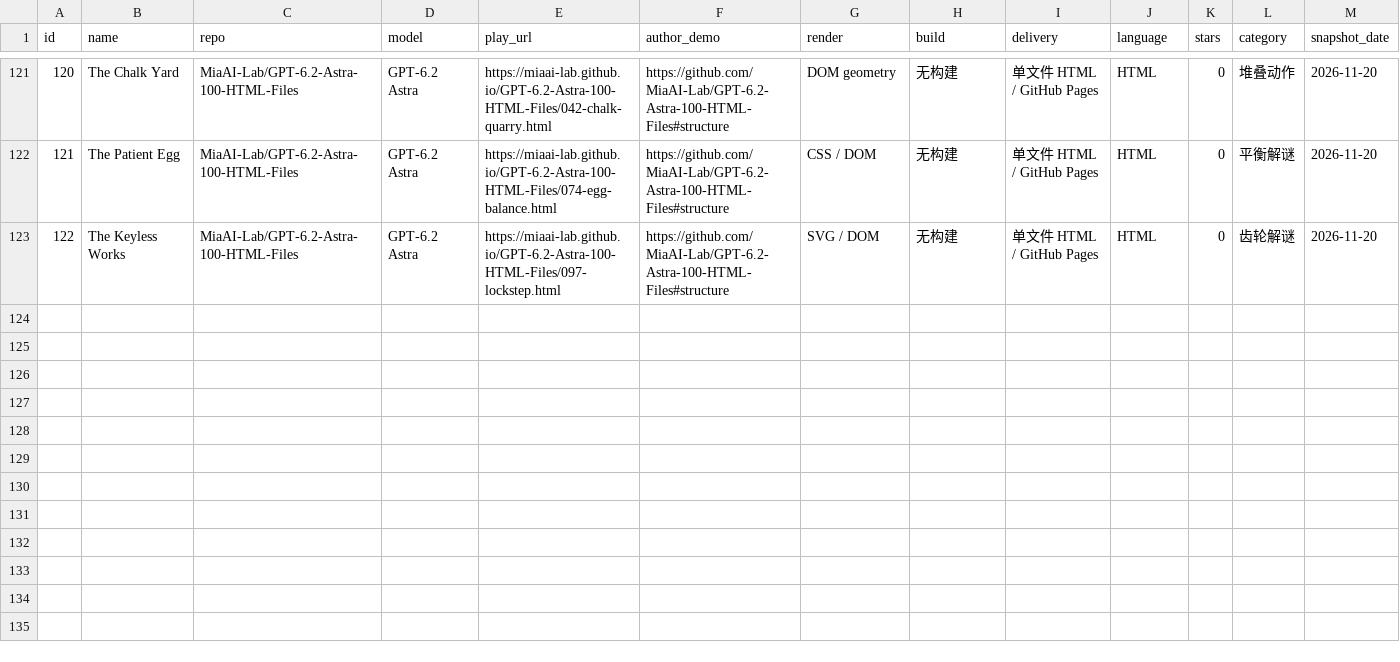
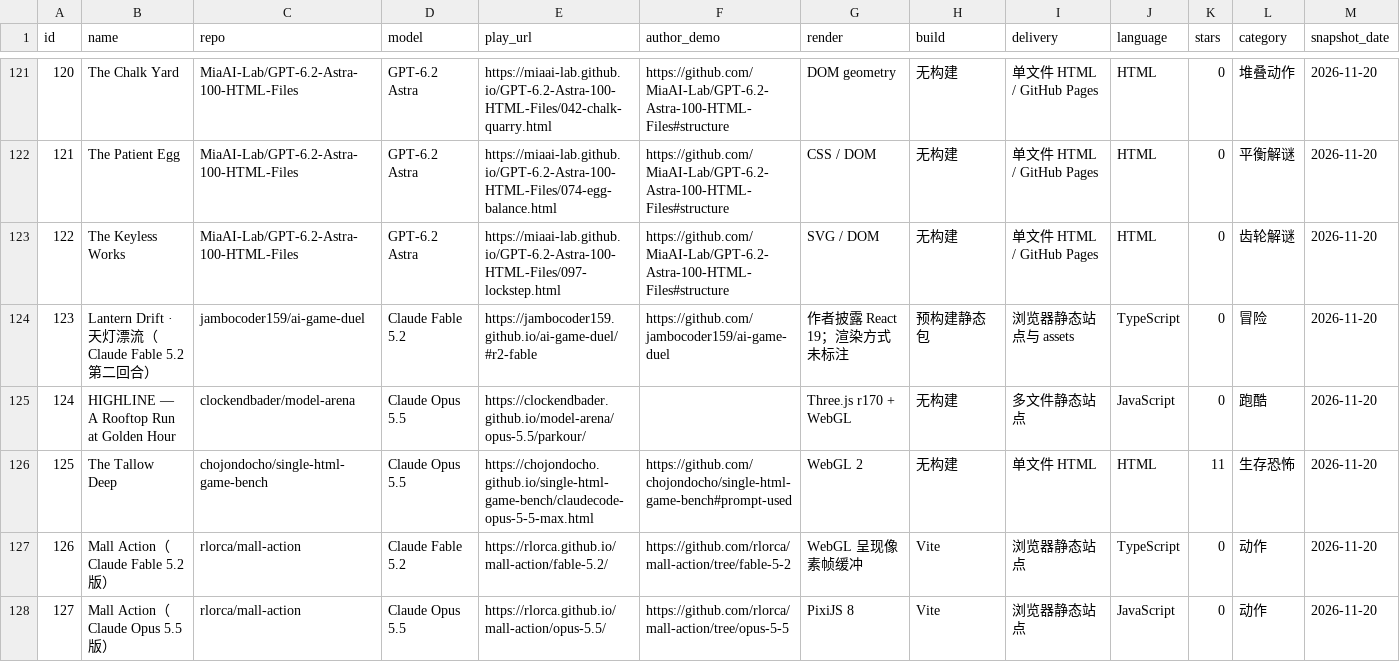
Before and after one commit to ygx2378/awesome-fable-5-2-games, a CSV file: data/games.csv, drawn as a sheet; only a part is shown, gaps mark what is left out.

Commit message:
feat: 补录 5 款同款对照版本，补充多模型说明 (#16)
- CSV 追加 123-127：Lantern Drift（Fable 第二回合）、Mall Action（Fable 5.2）、
  HIGHLINE / The Tallow Deep / Mall Action（Opus 5.5）
- 第五节末尾加 #123、#126，标题与目录 15 → 17 款
- 新增「附：同款对照中的 Claude Opus 5.5 版本（3 款）」，放 #124、#125、#127
- 速查表补 5 行；TECH_STACK 同步 5 行与交付形态计数（35 / 46 / 46）
- 简介重写模型构成：89 款 Fable 5.2、21 款 GPT-6.2 Astra、3 款 Opus 5.5 对照、14 款协作
- 核验说明补 11-20 补录记录，注明 breath 是互动展览未收录

```diff
--- a/data/games.csv
+++ b/data/games.csv
@@ -123 +123,6 @@ id,name,repo,model,play_url,author_demo,render,build,delivery,language,stars,cat
 122,The Keyless Works,MiaAI-Lab/GPT-6.2-Astra-100-HTML-Files,GPT-6.2 Astra,https://miaai-lab.github.io/GPT-6.2-Astra-100-HTML-Files/097-lockstep.html,https://github.com/MiaAI-Lab/GPT-6.2-Astra-100-HTML-Files#structure,SVG / DOM,无构建,单文件 HTML / GitHub Pages,HTML,0,齿轮解谜,2026-11-20
+123,Lantern Drift · 天灯漂流（Claude Fable 5.2 第二回合）,jambocoder159/ai-game-duel,Claude Fable 5.2,https://jambocoder159.github.io/ai-game-duel/#r2-fable,https://github.com/jambocoder159/ai-game-duel,作者披露 React 19；渲染方式未标注,预构建静态包,浏览器静态站点与 assets,TypeScript,0,冒险,2026-11-20
+124,HIGHLINE — A Rooftop Run at Golden Hour,clockendbader/model-arena,Claude Opus 5.5,https://clockendbader.github.io/model-arena/opus-5.5/parkour/,,Three.js r170 + WebGL,无构建,多文件静态站点,JavaScript,0,跑酷,2026-11-20
+125,The Tallow Deep,chojondocho/single-html-game-bench,Claude Opus 5.5,https://chojondocho.github.io/single-html-game-bench/claudecode-opus-5-5-max.html,https://github.com/chojondocho/single-html-game-bench#prompt-used,WebGL 2,无构建,单文件 HTML,HTML,11,生存恐怖,2026-11-20
+126,Mall Action（Claude Fable 5.2 版）,rlorca/mall-action,Claude Fable 5.2,https://rlorca.github.io/mall-action/fable-5.2/,https://github.com/rlorca/mall-action/tree/fable-5-2,WebGL 呈现像素帧缓冲,Vite,浏览器静态站点,TypeScript,0,动作,2026-11-20
+127,Mall Action（Claude Opus 5.5 版）,rlorca/mall-action,Claude Opus 5.5,https://rlorca.github.io/mall-action/opus-5.5/,https://github.com/rlorca/mall-action/tree/opus-5-5,PixiJS 8,Vite,浏览器静态站点,JavaScript,0,动作,2026-11-20
```
Also changed, not shown: 2 other files.
